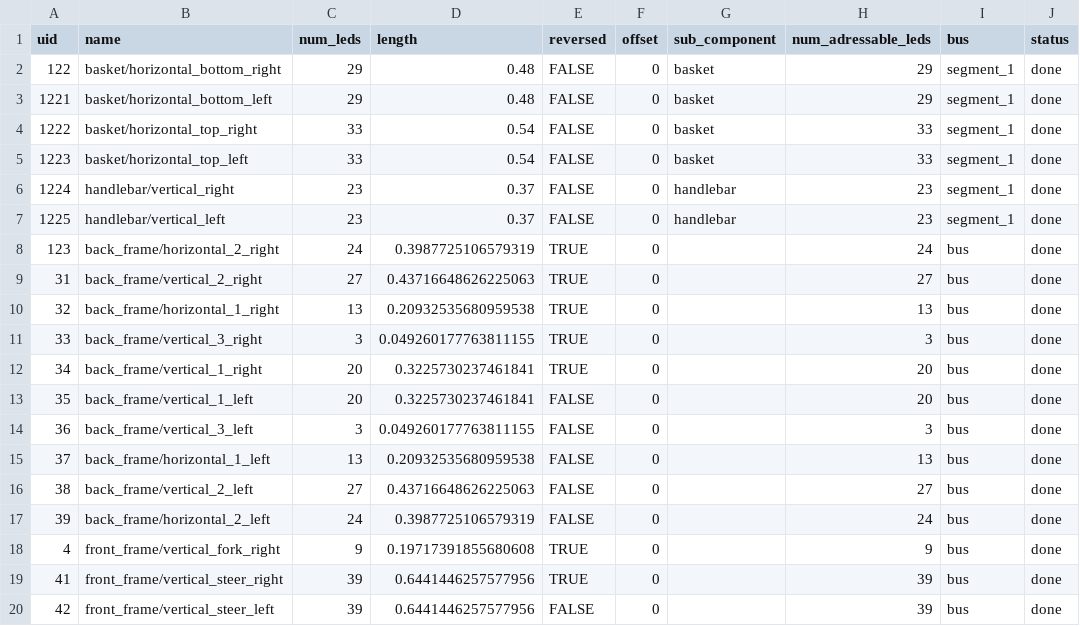
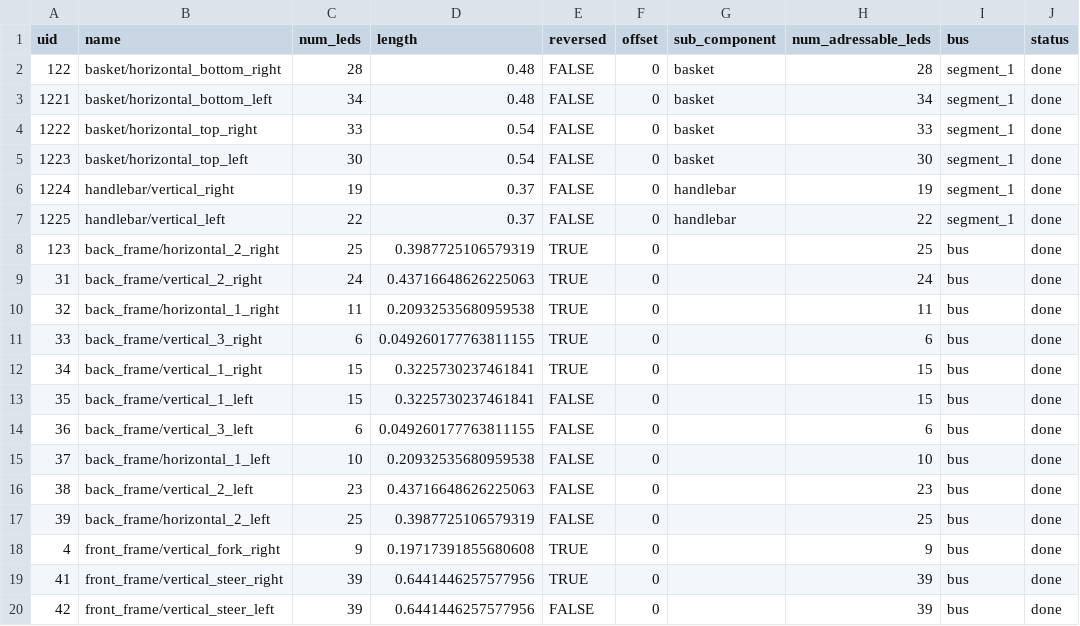
Before and after one commit to pitzer/funky_lights, a CSV file: config/rad_actual.csv, drawn as a sheet; only a part is shown; the diff names each change by its address in the sheet, - before the commit and + after, or states it on an @@ line.

```diff
--- a/config/rad_actual.csv
+++ b/config/rad_actual.csv
-C2 (num_leds): 29
+C2 (num_leds): 28
-H2 (num_adressable_leds): 29
+H2 (num_adressable_leds): 28
-C3 (num_leds): 29
+C3 (num_leds): 34
-H3 (num_adressable_leds): 29
+H3 (num_adressable_leds): 34
-C5 (num_leds): 33
+C5 (num_leds): 30
-H5 (num_adressable_leds): 33
+H5 (num_adressable_leds): 30
-C6 (num_leds): 23
+C6 (num_leds): 19
-H6 (num_adressable_leds): 23
+H6 (num_adressable_leds): 19
-C7 (num_leds): 23
+C7 (num_leds): 22
-H7 (num_adressable_leds): 23
+H7 (num_adressable_leds): 22
-C8 (num_leds): 24
+C8 (num_leds): 25
-H8 (num_adressable_leds): 24
+H8 (num_adressable_leds): 25
-C9 (num_leds): 27
+C9 (num_leds): 24
-H9 (num_adressable_leds): 27
+H9 (num_adressable_leds): 24
-C10 (num_leds): 13
+C10 (num_leds): 11
-H10 (num_adressable_leds): 13
+H10 (num_adressable_leds): 11
-C11 (num_leds): 3
+C11 (num_leds): 6
-H11 (num_adressable_leds): 3
+H11 (num_adressable_leds): 6
-C12:C13 (num_leds): 20
+C12:C13 (num_leds): 15
-H12:H13 (num_adressable_leds): 20
+H12:H13 (num_adressable_leds): 15
-C14 (num_leds): 3
+C14 (num_leds): 6
-H14 (num_adressable_leds): 3
+H14 (num_adressable_leds): 6
-C15 (num_leds): 13
+C15 (num_leds): 10
-H15 (num_adressable_leds): 13
+H15 (num_adressable_leds): 10
-C16 (num_leds): 27
+C16 (num_leds): 23
-H16 (num_adressable_leds): 27
+H16 (num_adressable_leds): 23
-C17 (num_leds): 24
+C17 (num_leds): 25
-H17 (num_adressable_leds): 24
+H17 (num_adressable_leds): 25
```
Also changed, not shown: 1 other file.
